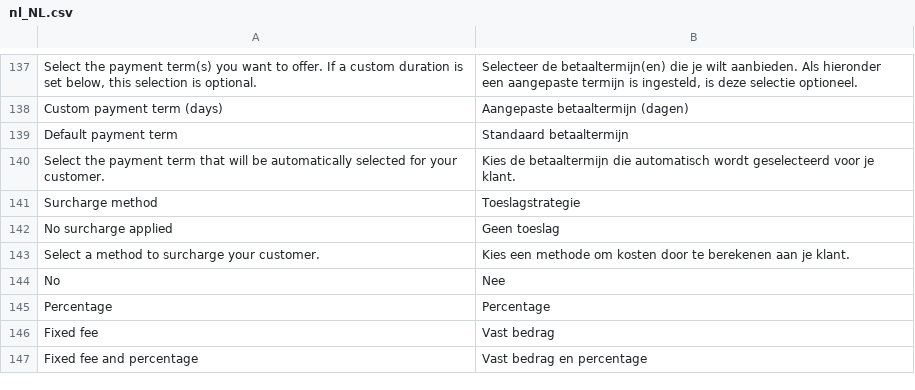
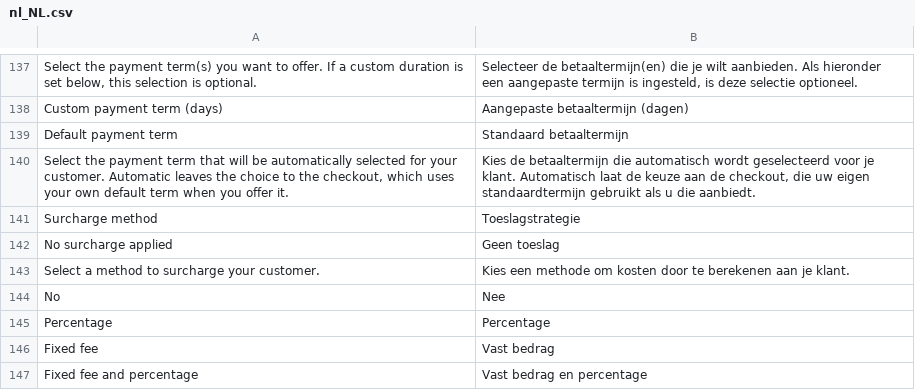
Before and after one commit to two-inc/magento-plugin, a CSV file: i18n/nl_NL.csv, drawn as a sheet; only a part is shown, gaps mark what is left out.

```diff
--- a/i18n/nl_NL.csv
+++ b/i18n/nl_NL.csv
@@ -139,3 +139,3 @@
 "Default payment term","Standaard betaaltermijn"
-"Select the payment term that will be automatically selected for your customer.","Kies de betaaltermijn die automatisch wordt geselecteerd voor je klant."
+"Select the payment term that will be automatically selected for your customer. Automatic leaves the choice to the checkout, which uses your own default term when you offer it.","Kies de betaaltermijn die automatisch wordt geselecteerd voor je klant. Automatisch laat de keuze aan de checkout, die uw eigen standaardtermijn gebruikt als u die aanbiedt."
 "Surcharge method","Toeslagstrategie"
```
Also changed, not shown: i18n/nb_NO.csv, i18n/sv_SE.csv, 12 other files.
